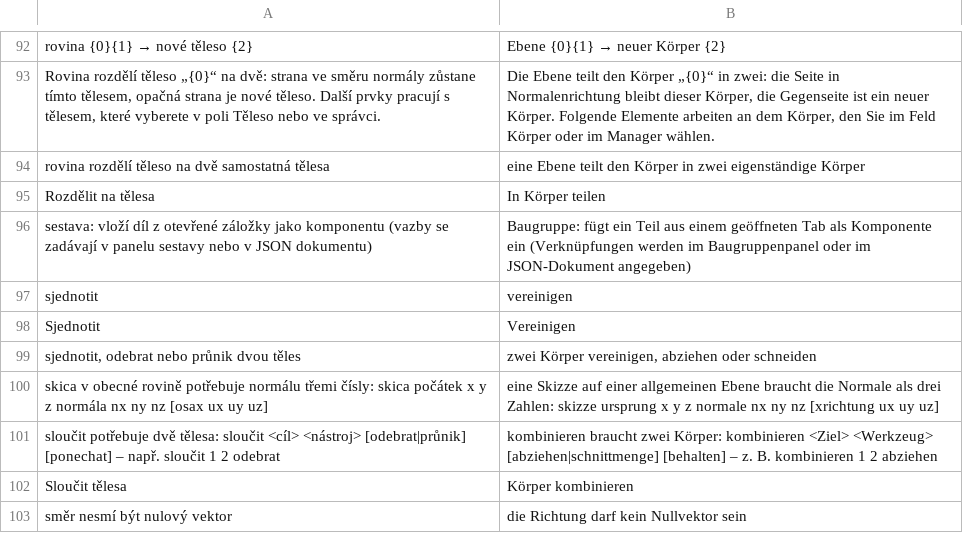
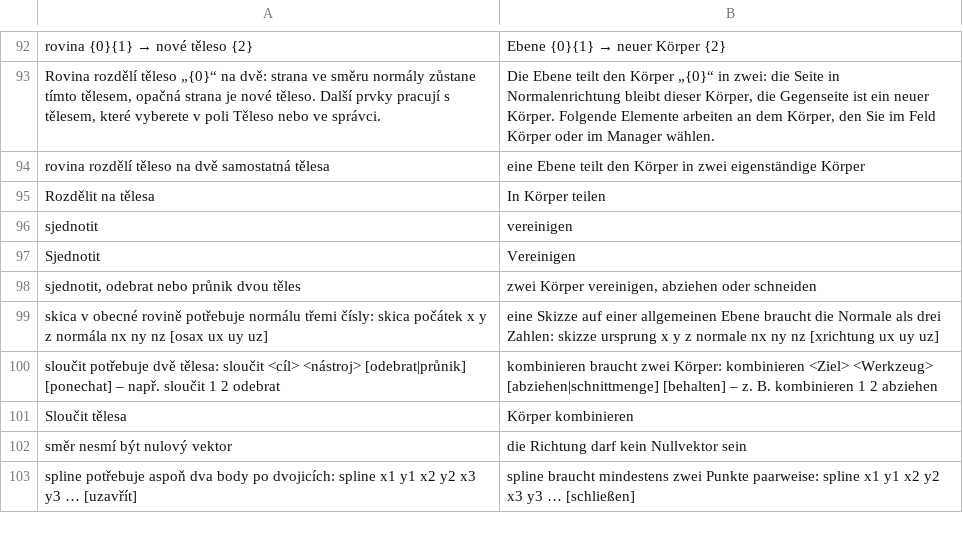
Before and after one commit to mnastrojarna-hub/Mnastrojarna-center, a TSV file: website/scripts/i18n/de/07-kernel.tsv, drawn as a sheet; only a part is shown, gaps mark what is left out; the shorter side is filled out with more unchanged rows.

```diff
--- a/website/scripts/i18n/de/07-kernel.tsv
+++ b/website/scripts/i18n/de/07-kernel.tsv
@@ -95,3 +95,2 @@ rovina rozdělí těleso na dvě samostatná tělesa	eine Ebene teilt den Körpe
 Rozdělit na tělesa	In Körper teilen
-sestava: vloží díl z otevřené záložky jako komponentu (vazby se zadávají v panelu sestavy nebo v JSON dokumentu)	Baugruppe: fügt ein Teil aus einem geöffneten Tab als Komponente ein (Verknüpfungen werden im Baugruppenpanel oder im JSON-Dokument angegeben)
 sjednotit	vereinigen
```
Also changed, not shown: website/scripts/i18n/de/10-drawing-dims.tsv, website/scripts/i18n/en/07-kernel.tsv, 48 other files.
